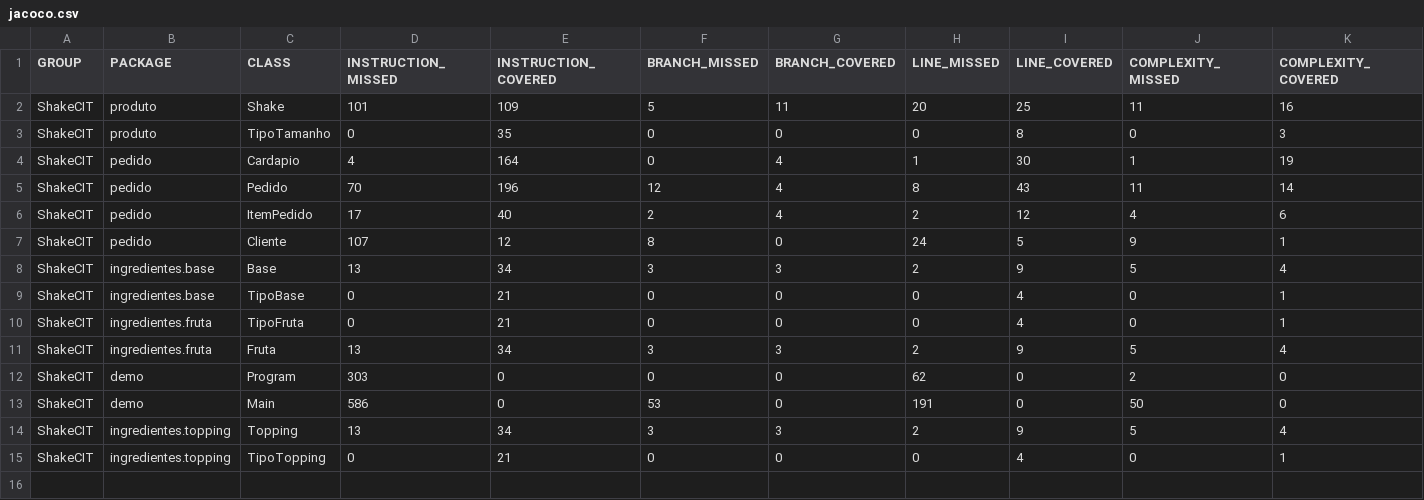
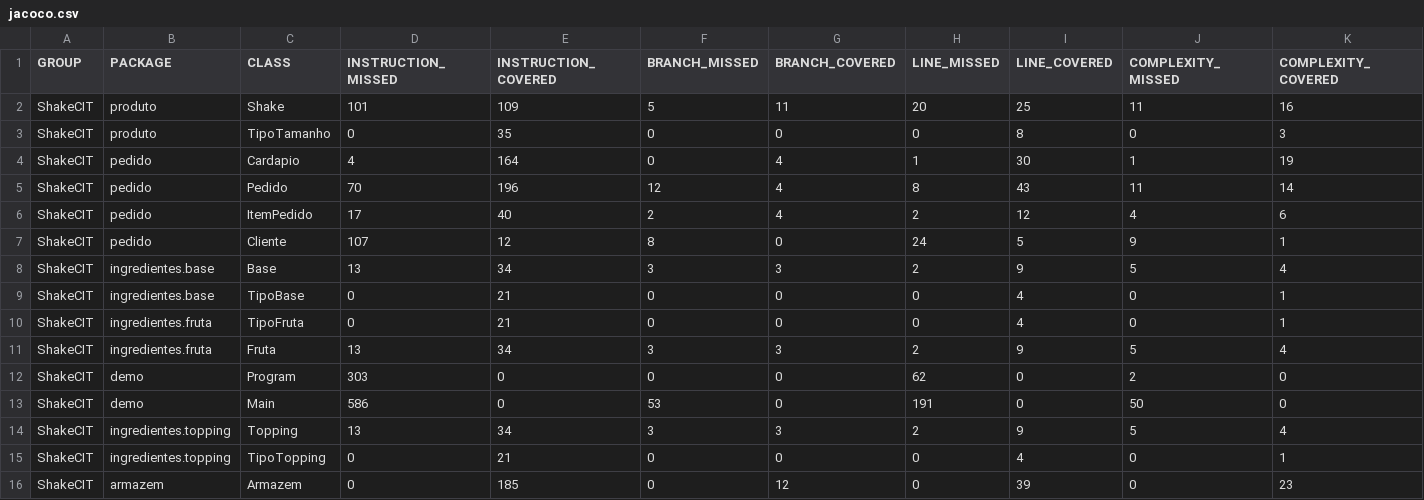
Before and after one commit to lucasstciandt/total_shakes_semana_01, a CSV file: target/site/jacoco/jacoco.csv, drawn as a sheet; only a part is shown; rows hold the shown columns only; the diff names each change by its address in the sheet, - before the commit and + after, or states it on an @@ line.

```diff
--- a/target/site/jacoco/jacoco.csv
+++ b/target/site/jacoco/jacoco.csv
+row 16: ShakeCIT | armazem | Armazem | 0 | 185 | 0 | 12 | 0 | 39 | 0 | 23
```
Also changed, not shown: 22 other files.
